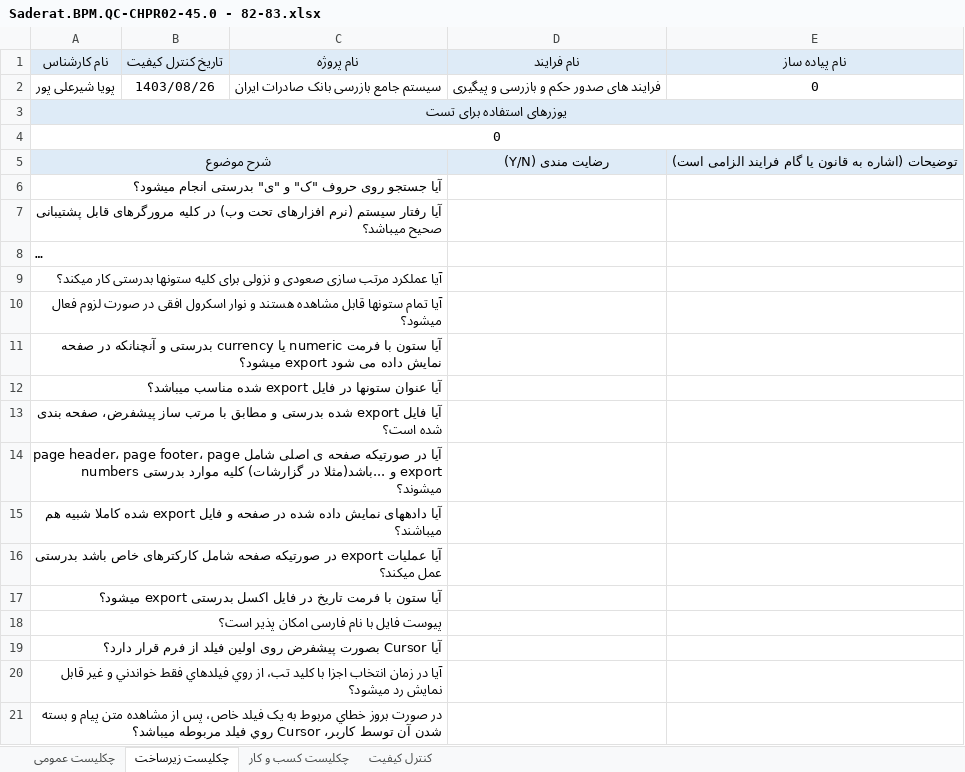
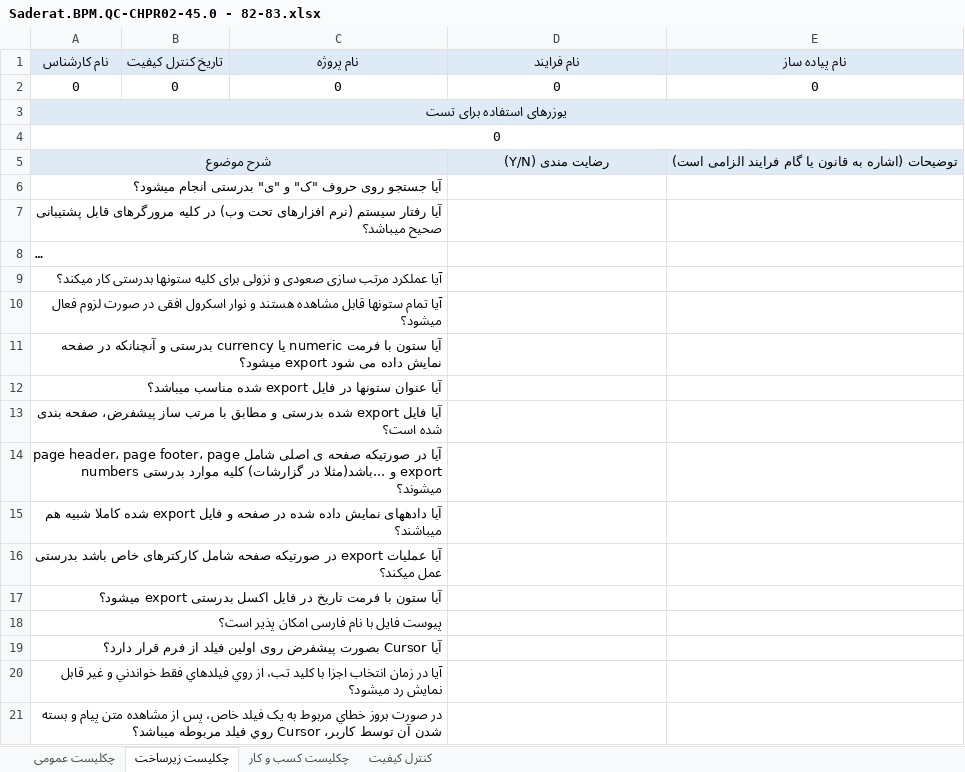
Before and after one commit to pouya-alipour741/control-quality, an Excel workbook: saderat/Saderat.BPM.QC-CHPR02-45.0 - 82-83.xlsx, sheet چکلیست زیرساخت, drawn as a sheet; long unchanged cells end in …; values as stored, in another font and other column widths than the file's, no borders; conditional formats not drawn; removed rows and columns are numbered as before the commit, all else as after; the diff names each change by its address in the sheet, - before the commit and + after, or states it on an @@ line.

```diff
--- a/saderat/Saderat.BPM.QC-CHPR02-45.0 - 82-83.xlsx (sheet چکلیست زیرساخت)
+++ b/saderat/Saderat.BPM.QC-CHPR02-45.0 - 82-83.xlsx (sheet چکلیست زیرساخت)
-row 2: پویا شیرعلی پور | 1403/08/26 | سیستم جامع بازرسی بانک صادرات ایران | فرایند های صدور حکم و بازرسی و پیگیری | 0
+row 2: 0 | 0 | 0 | 0 | 0
```
Also changed, not shown: sheet چکلیست کسب و کار, sheet چکلیست عمومی, sheet کنترل کیفیت, QC Checklist_backup.xlsx, 2 other files.
